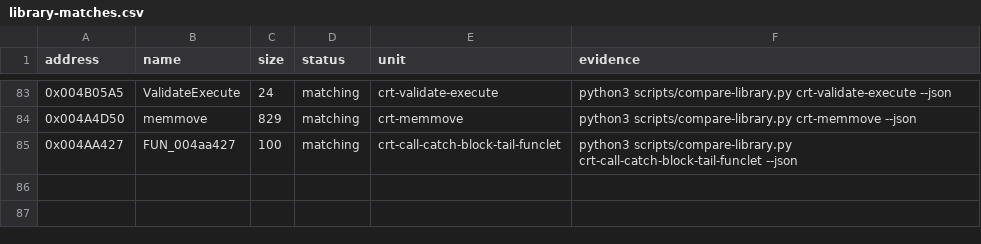
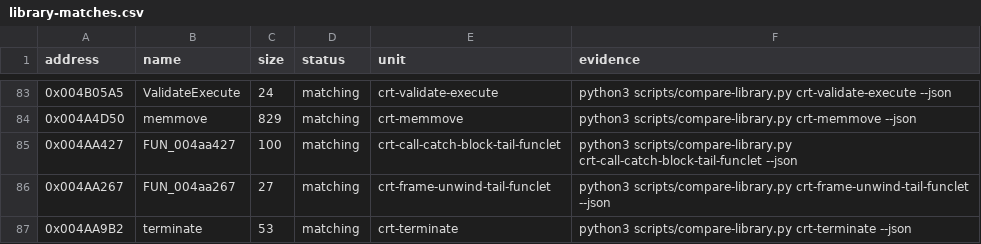
Before and after one commit to N0zoM1z0/th08, a CSV file: config/library-matches.csv, drawn as a sheet; only a part is shown, gaps mark what is left out.

Commit message:
gpt-web: accept FrameUnwind tail and terminate

```diff
--- a/config/library-matches.csv
+++ b/config/library-matches.csv
@@ -85 +85,3 @@ address,name,size,status,unit,evidence
 0x004AA427,FUN_004aa427,100,matching,crt-call-catch-block-tail-funclet,python3 scripts/compare-library.py crt-call-catch-block-tail-funclet --json
+0x004AA267,FUN_004aa267,27,matching,crt-frame-unwind-tail-funclet,python3 scripts/compare-library.py crt-frame-unwind-tail-funclet --json
+0x004AA9B2,terminate,53,matching,crt-terminate,python3 scripts/compare-library.py crt-terminate --json
```
Also changed, not shown: config/mapping.csv, 6 other files.
